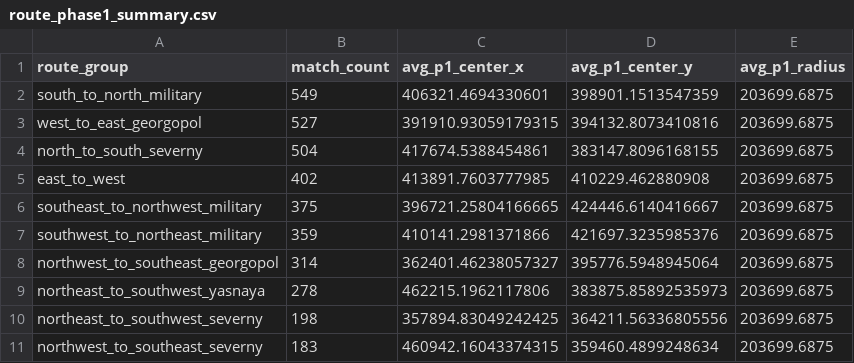
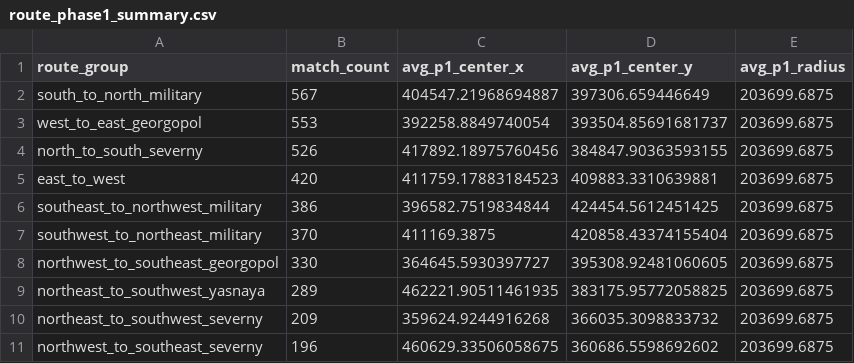
Before and after one commit to YeopSeung04/PUBG-Erangel-Circle-Predictor, a CSV file: data/processed/route_phase1_summary.csv, drawn as a sheet; only a part is shown; the diff covers the shown part only.

```diff
--- a/data/processed/route_phase1_summary.csv
+++ b/data/processed/route_phase1_summary.csv
@@ -1,11 +1,11 @@
 route_group,match_count,avg_p1_center_x,avg_p1_center_y,avg_p1_radius
-south_to_north_military,549,406321.4694330601,398901.1513547359,203699.6875
-west_to_east_georgopol,527,391910.93059179315,394132.8073410816,203699.6875
-north_to_south_severny,504,417674.5388454861,383147.8096168155,203699.6875
-east_to_west,402,413891.7603777985,410229.462880908,203699.6875
-southeast_to_northwest_military,375,396721.25804166665,424446.6140416667,203699.6875
-southwest_to_northeast_military,359,410141.2981371866,421697.3235985376,203699.6875
-northwest_to_southeast_georgopol,314,362401.46238057327,395776.5948945064,203699.6875
-northeast_to_southwest_yasnaya,278,462215.1962117806,383875.85892535973,203699.6875
-northeast_to_southwest_severny,198,357894.83049242425,364211.56336805556,203699.6875
-northwest_to_southeast_severny,183,460942.16043374315,359460.4899248634,203699.6875
+south_to_north_military,567,404547.21968694887,397306.659446649,203699.6875
+west_to_east_georgopol,553,392258.8849740054,393504.85691681737,203699.6875
+north_to_south_severny,526,417892.18975760456,384847.90363593155,203699.6875
+east_to_west,420,411759.17883184523,409883.3310639881,203699.6875
+southeast_to_northwest_military,386,396582.7519834844,424454.5612451425,203699.6875
+southwest_to_northeast_military,370,411169.3875,420858.43374155404,203699.6875
+northwest_to_southeast_georgopol,330,364645.5930397727,395308.92481060605,203699.6875
+northeast_to_southwest_yasnaya,289,462221.90511461935,383175.95772058825,203699.6875
+northeast_to_southwest_severny,209,359624.9244916268,366035.3098833732,203699.6875
+northwest_to_southeast_severny,196,460629.33506058675,360686.5598692602,203699.6875
```
Also changed, not shown: 30 edited cells elsewhere in this file, 7 other files.
